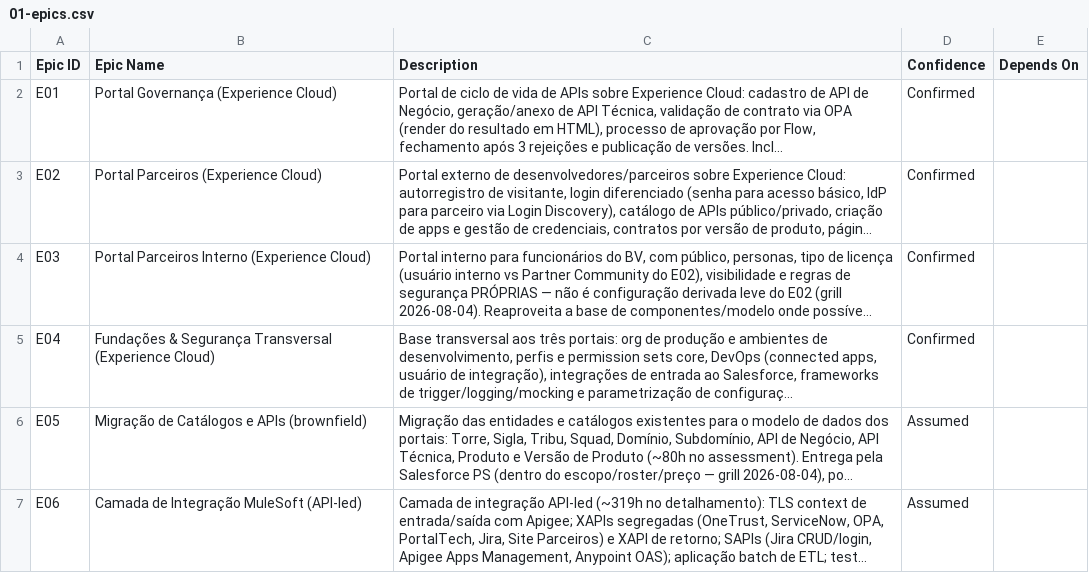
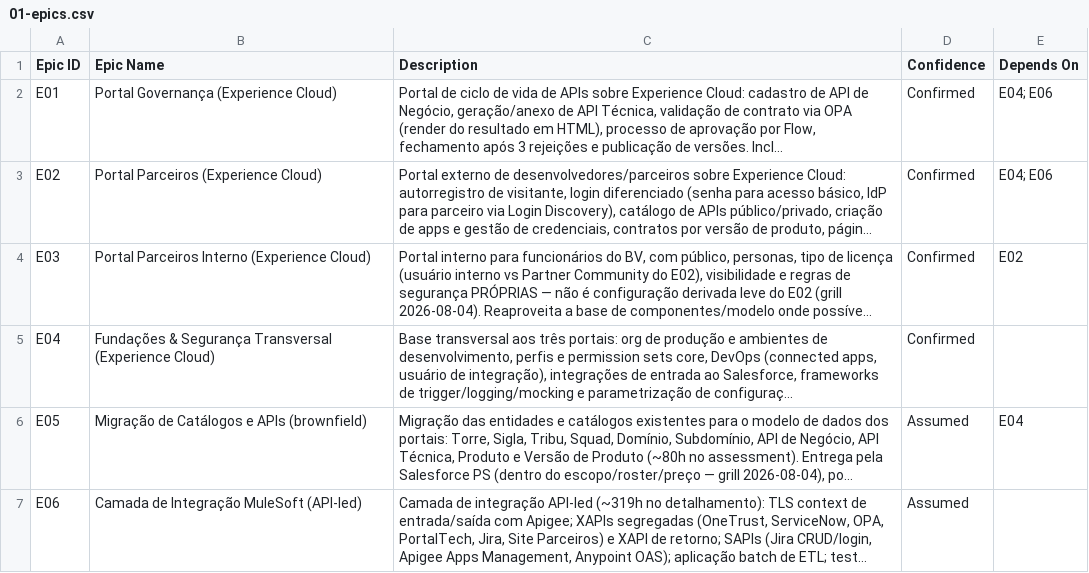
Before and after one commit to nfilho-salesforce/salesforce, a CSV file: Scopezilla/BV-EXPERIENCE-CLOUD/data/csv/01-epics.csv, drawn as a sheet; long unchanged cells end in …; the diff names each change by its address in the sheet, - before the commit and + after, or states it on an @@ line.

```diff
--- a/Scopezilla/BV-EXPERIENCE-CLOUD/data/csv/01-epics.csv
+++ b/Scopezilla/BV-EXPERIENCE-CLOUD/data/csv/01-epics.csv
-E2:E3 (Depends On): (empty)
+E2:E3 (Depends On): E04; E06
-E4 (Depends On): (empty)
+E4 (Depends On): E02
-E6 (Depends On): (empty)
+E6 (Depends On): E04
```
Also changed, not shown: 6 other files.
